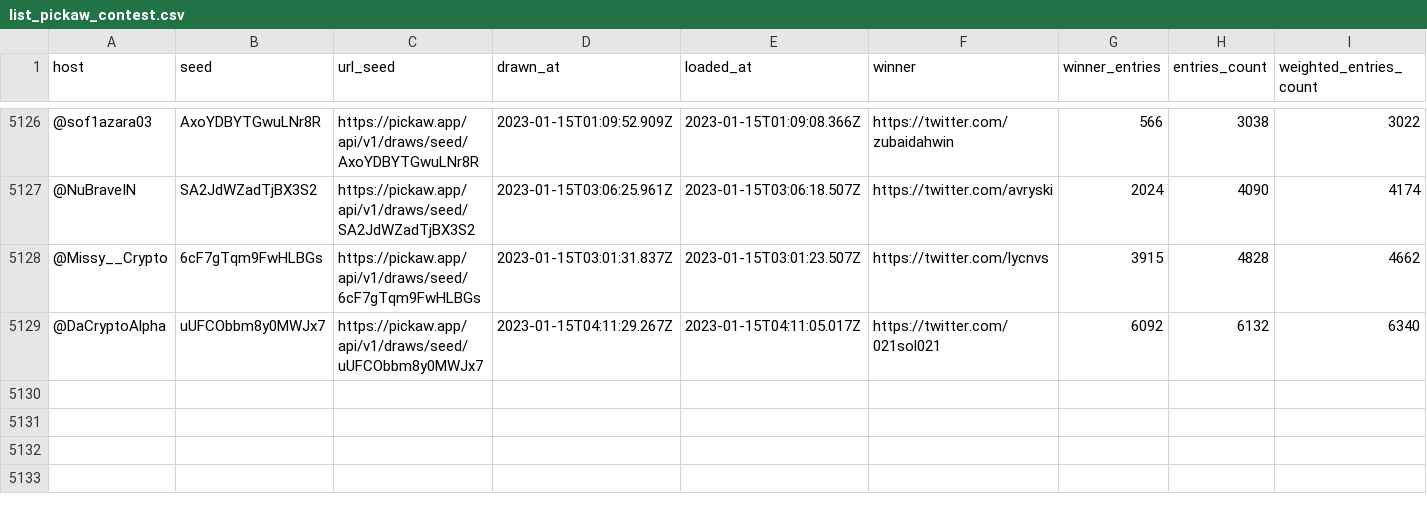
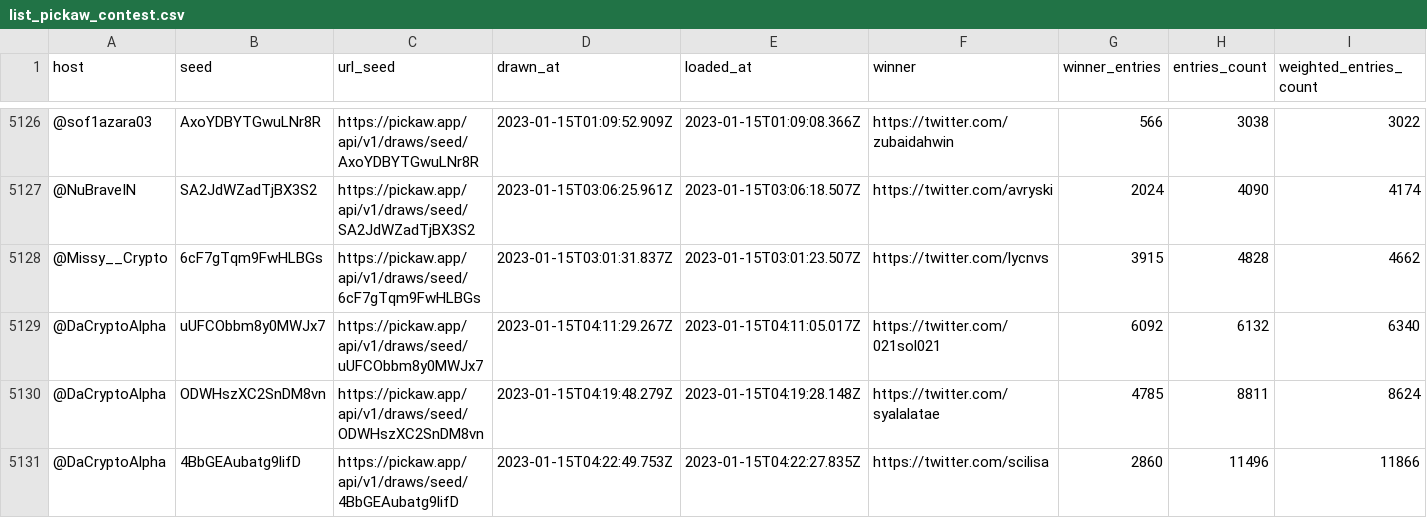
Before and after one commit to ilham-mukti/pickaw_analysis, a CSV file: list_pickaw_contest.csv, drawn as a sheet; only a part is shown, gaps mark what is left out; rows hold the shown columns only; the diff names each change by its address in the sheet, - before the commit and + after, or states it on an @@ line.

```diff
--- a/list_pickaw_contest.csv
+++ b/list_pickaw_contest.csv
+row 5130: @DaCryptoAlpha | ODWHszXC2SnDM8vn | https://pickaw.app/api/v1/draws/seed/ODWHszXC2SnDM8vn | 2023-01-15T04:19:48.279Z | 2023-01-15T04:19:28.148Z | https://twitter.com/syalalatae | 4785 | 8811 | 8624
+row 5131: @DaCryptoAlpha | 4BbGEAubatg9lifD | https://pickaw.app/api/v1/draws/seed/4BbGEAubatg9lifD | 2023-01-15T04:22:49.753Z | 2023-01-15T04:22:27.835Z | https://twitter.com/scilisa | 2860 | 11496 | 11866
```
Also changed, not shown: 2 other files.
